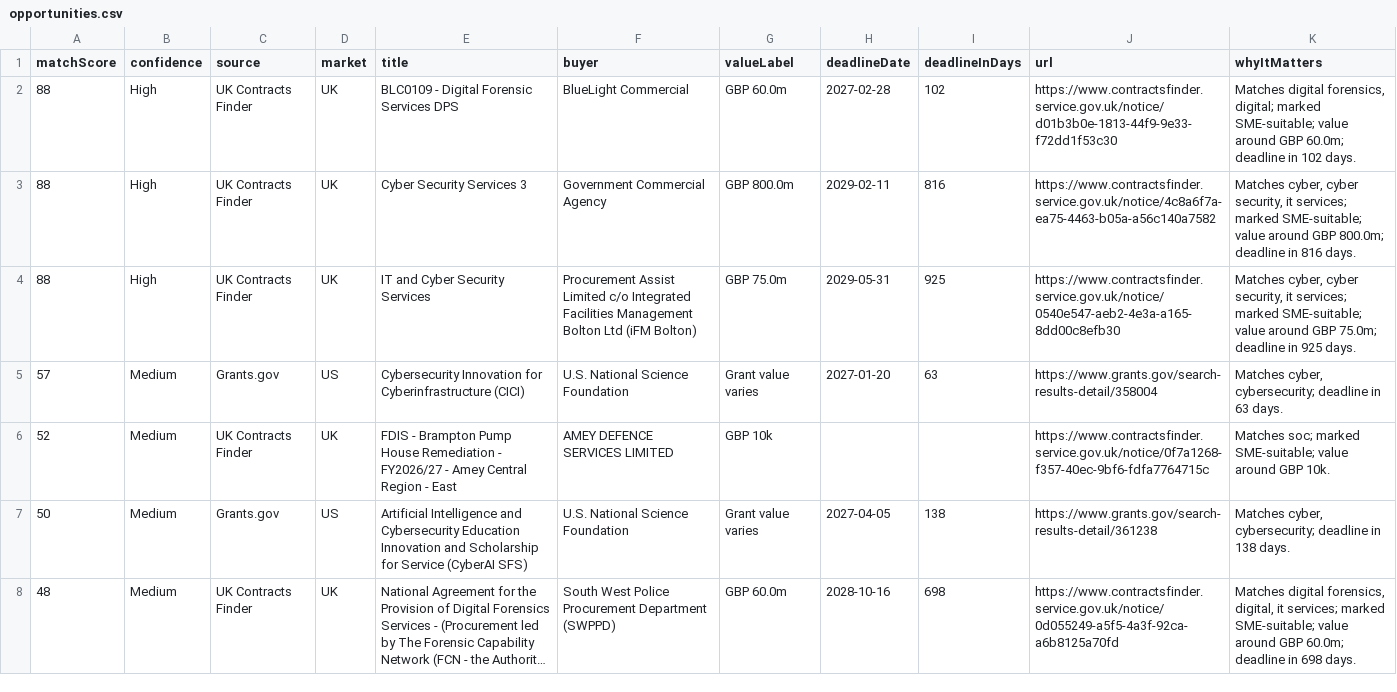
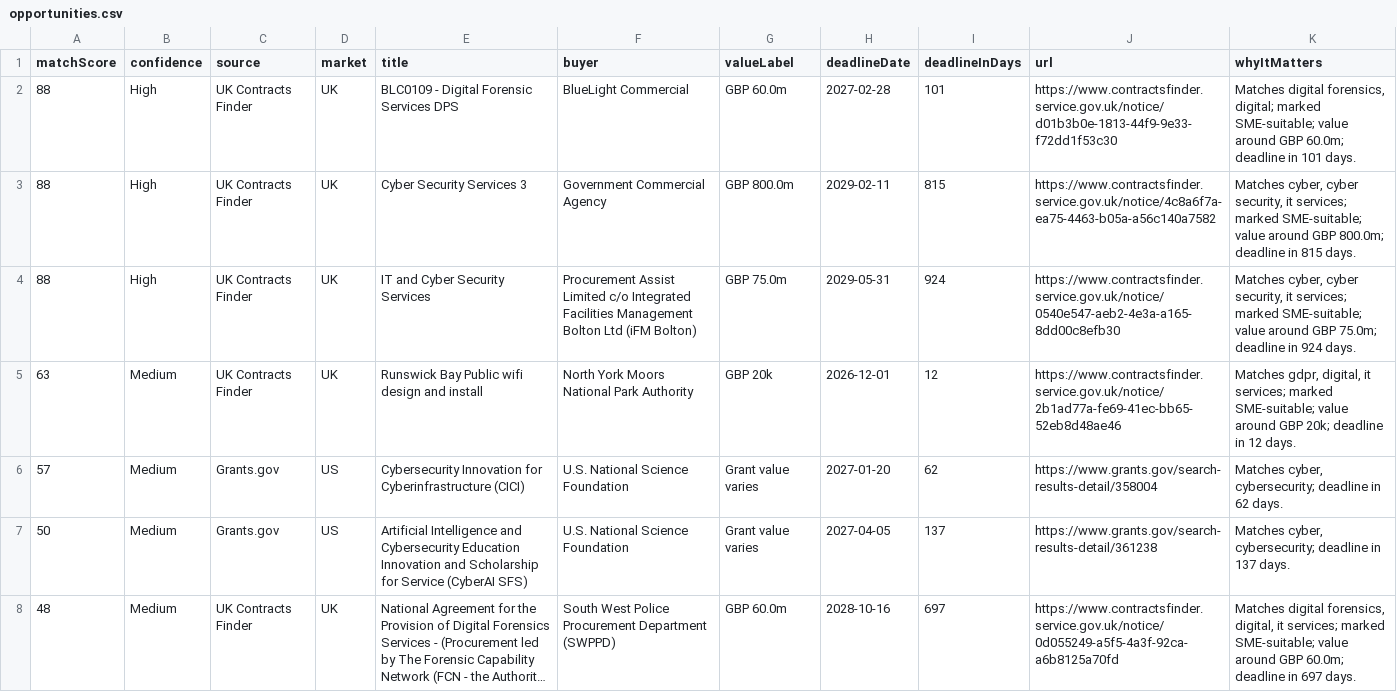
Before and after one commit to ShmGHub/cybertender-radar, a CSV file: docs/data/opportunities.csv, drawn as a sheet; long unchanged cells end in …; removed rows and columns are numbered as before the commit, all else as after; the diff names each change by its address in the sheet, - before the commit and + after, or states it on an @@ line.

```diff
--- a/docs/data/opportunities.csv
+++ b/docs/data/opportunities.csv
-I2 (deadlineInDays): 102
+I2 (deadlineInDays): 101
-K2 (whyItMatters): …deadline in 102 days.
+K2 (whyItMatters): …deadline in 101 days.
-I3 (deadlineInDays): 816
+I3 (deadlineInDays): 815
-K3 (whyItMatters): …deadline in 816 days.
+K3 (whyItMatters): …deadline in 815 days.
-I4 (deadlineInDays): 925
+I4 (deadlineInDays): 924
-K4 (whyItMatters): …deadline in 925 days.
+K4 (whyItMatters): …deadline in 924 days.
+row 5: 63 | Medium | UK Contracts Finder | UK | Runswick Bay Public wifi design and install | North York Moors National Park Authority | GBP 20k | 2026-12-01 | 12 | https://www.contractsfinder.service.gov.uk/notice/2b1ad77a-fe69-41ec-bb65-52eb8d48ae46 | Matches gdpr, digital, it services; marked SME-suitable; value around GBP 20k; deadline in 12 days.
-I6 (deadlineInDays): 63
+I6 (deadlineInDays): 62
-K6 (whyItMatters): …deadline in 63 days.
+K6 (whyItMatters): …deadline in 62 days.
-row 6: 52 | Medium | UK Contracts Finder | UK | FDIS - Brampton Pump House Remediation - FY2026/27 - Amey Central Region - East | AMEY DEFENCE SERVICES LIMITED | GBP 10k |  |  | https://www.contractsfinder.service.gov.uk/notice/0f7a1268-f357-40ec-9bf6-fdfa7764715c | Matches soc; marked SME-suitable; value around GBP 10k.
-I7 (deadlineInDays): 138
+I7 (deadlineInDays): 137
-K7 (whyItMatters): …deadline in 138 days.
+K7 (whyItMatters): …deadline in 137 days.
-I8 (deadlineInDays): 698
+I8 (deadlineInDays): 697
-K8 (whyItMatters): …deadline in 698 days.
+K8 (whyItMatters): …deadline in 697 days.
```
Also changed, not shown: 8 other files.
